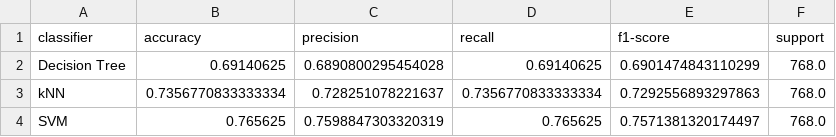
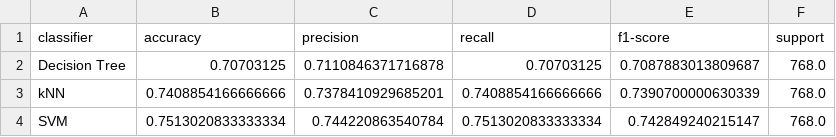
Before and after one commit to micaela-fm/fcd-g11, a CSV file: A3/output/ex3/tables/diabetes_classification_report.csv, drawn as a sheet.

Commit message:
fix: add value imputation for diabetes dataset

```diff
--- a/A3/output/ex3/tables/diabetes_classification_report.csv
+++ b/A3/output/ex3/tables/diabetes_classification_report.csv
@@ -1,4 +1,4 @@
 classifier,accuracy,precision,recall,f1-score,support
-Decision Tree,0.69140625,0.6890800295454028,0.69140625,0.6901474843110299,768.0
-kNN,0.7356770833333334,0.728251078221637,0.7356770833333334,0.7292556893297863,768.0
-SVM,0.765625,0.7598847303320319,0.765625,0.7571381320174497,768.0
+Decision Tree,0.70703125,0.7110846371716878,0.70703125,0.7087883013809687,768.0
+kNN,0.7408854166666666,0.7378410929685201,0.7408854166666666,0.7390700000630339,768.0
+SVM,0.7513020833333334,0.744220863540784,0.7513020833333334,0.742849240215147,768.0
```
Also changed, not shown: A3/output/ex3/tables/best_classifiers.csv, A3/output/ex3/tables/evaluation_summary.csv, 12 other files.
